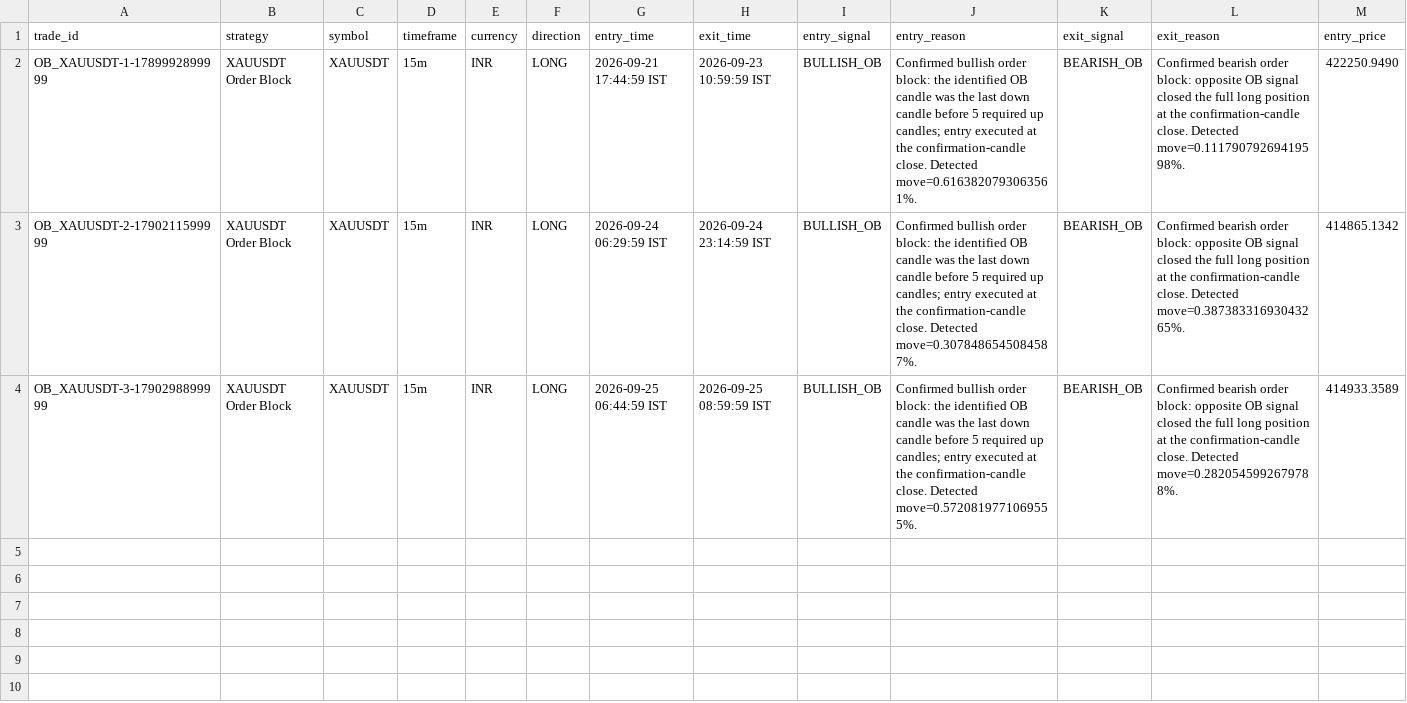
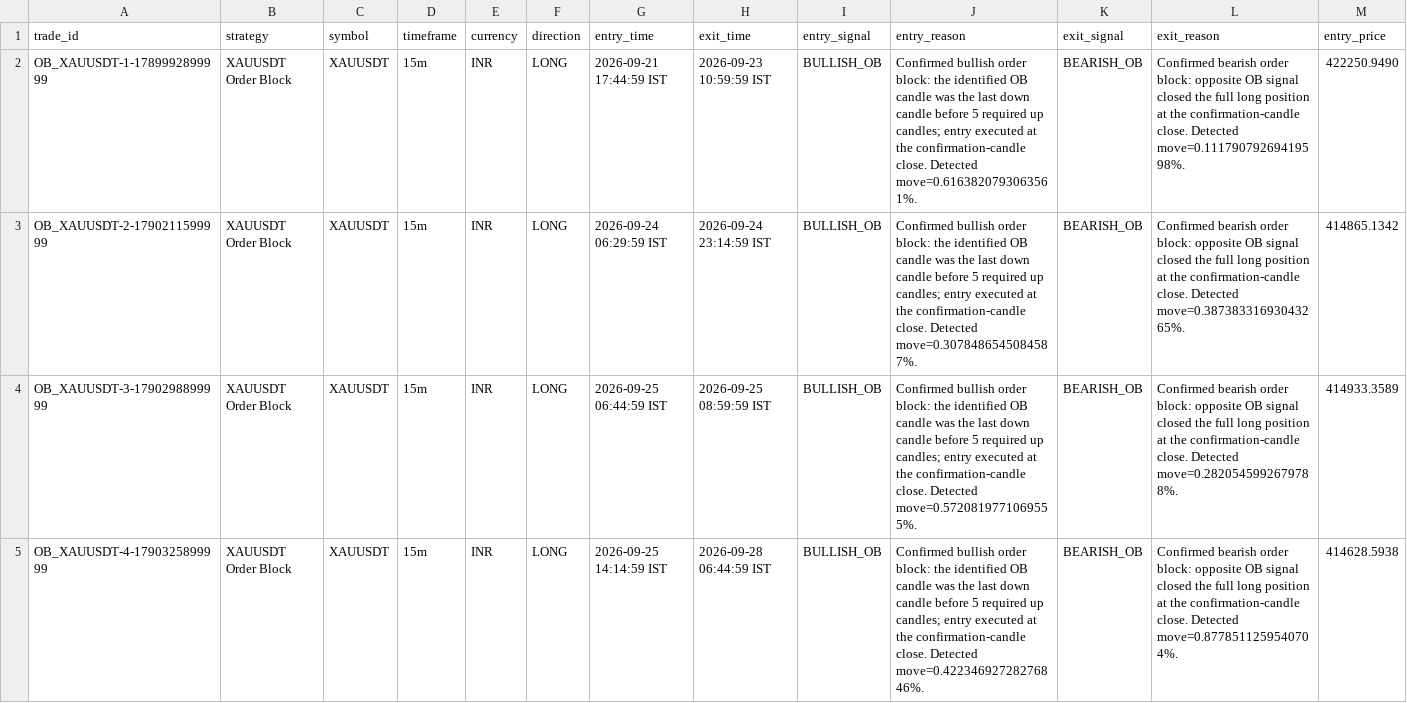
Before and after one commit to rahulrtk74747474-glitch/Scraping_and_testing, a CSV file: data/trade_journal.csv, drawn as a sheet; only a part is shown; rows hold the shown columns only; the diff names each change by its address in the sheet, - before the commit and + after, or states it on an @@ line.

Commit message:
chore: ob_xauusdt 15m order-block paper update

```diff
--- a/data/trade_journal.csv
+++ b/data/trade_journal.csv
+row 5: OB_XAUUSDT-4-1790325899999 | XAUUSDT Order Block | XAUUSDT | 15m | INR | LONG | 2026-09-25 14:14:59 IST | 2026-09-28 06:44:59 IST | BULLISH_OB | Confirmed bullish order block: the identified OB candle was the last down candle before 5 required up candles; entry executed at the confirmation-candle close. Detected move=0.42234692728276846%. | BEARISH_OB | Confirmed bearish order block: opposite OB signal closed the full long position at the confirmation-candle close. Detected move=0.8778511259540704%. | 414628.5938
```
Also changed, not shown: data/ob_xauusdt_orders.csv, data/ob_xauusdt_signals.csv, 5 other files.
